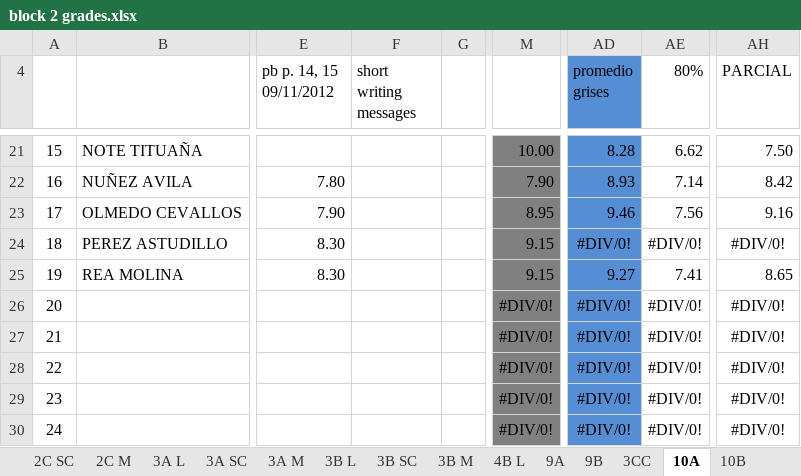
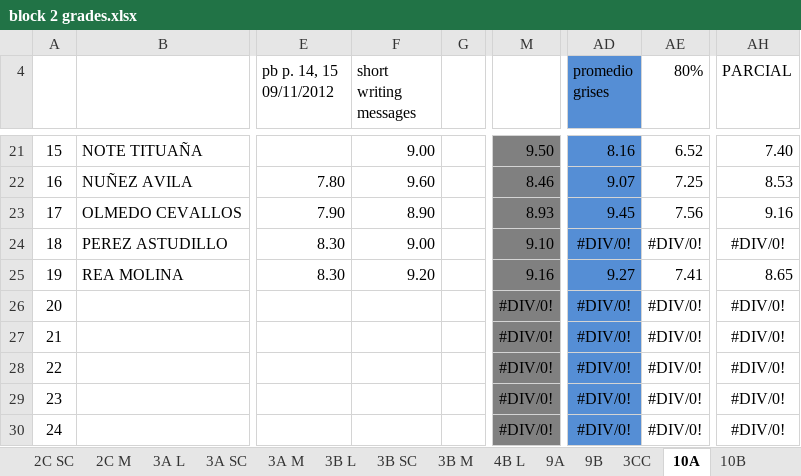
Before and after one commit to coolmaju/notas-12-13, an Excel workbook: block 2 grades.xlsx, sheet 10A, drawn as a sheet; only a part is shown, gaps mark what is left out; values as stored, in another font and other column widths than the file's, no borders; the diff covers the shown part only; the diff names each change by its address in the sheet, - before the commit and + after, or states it on an @@ line.

```diff
--- a/block 2 grades.xlsx (sheet 10A)
+++ b/block 2 grades.xlsx (sheet 10A)
-F21 (short writing messages): (empty)
+F21 (short writing messages): 9.00
-M21: 10.00
+M21: 9.50
-AD21 (promedio grises): 8.28
+AD21 (promedio grises): 8.16
-AE21 (80%): 6.62
+AE21 (80%): 6.52
-AH21 (PARCIAL): 7.50
+AH21 (PARCIAL): 7.40
-F22 (short writing messages): (empty)
+F22 (short writing messages): 9.60
-M22: 7.90
+M22: 8.46
-AD22 (promedio grises): 8.93
+AD22 (promedio grises): 9.07
-AE22 (80%): 7.14
+AE22 (80%): 7.25
-AH22 (PARCIAL): 8.42
+AH22 (PARCIAL): 8.53
-F23 (short writing messages): (empty)
+F23 (short writing messages): 8.90
-M23: 8.95
+M23: 8.93
-AD23 (promedio grises): 9.46
+AD23 (promedio grises): 9.45
-F24 (short writing messages): (empty)
+F24 (short writing messages): 9.00
-M24: 9.15
+M24: 9.10
-F25 (short writing messages): (empty)
+F25 (short writing messages): 9.20
-M25: 9.15
+M25: 9.16
```
Also changed, not shown: 30 edited cells elsewhere in this sheet.
